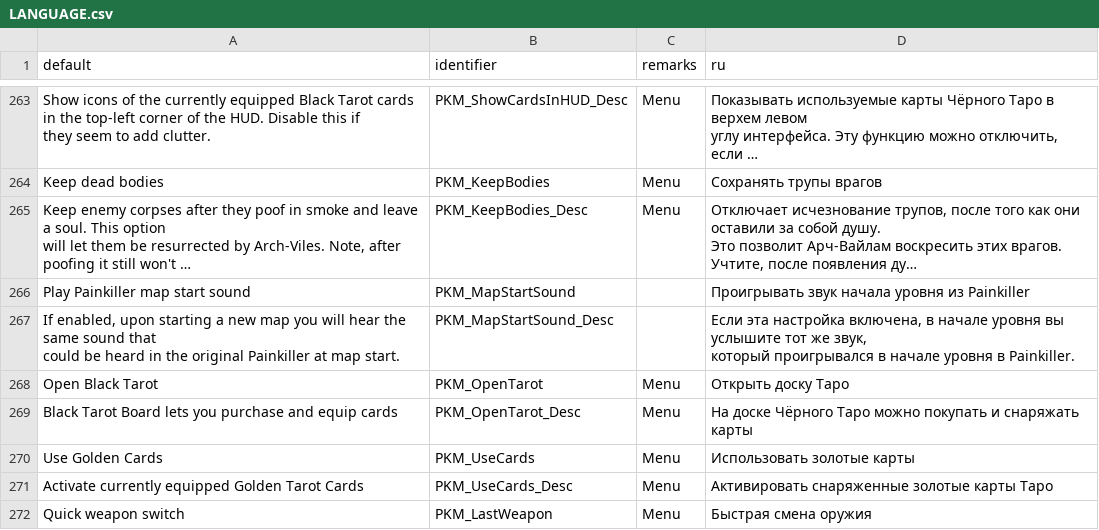
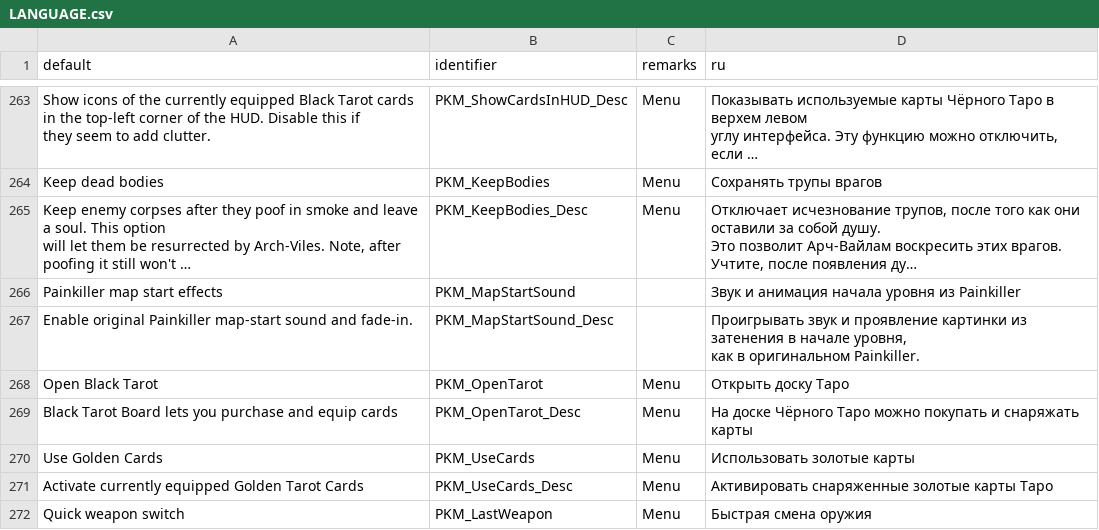
Before and after one commit to jekyllgrim/Painslayer, a CSV file: LANGUAGE.csv, drawn as a sheet; only a part is shown, gaps mark what is left out; long unchanged cells end in …; ↵ is a line break in a cell; the diff names each change by its address in the sheet, - before the commit and + after, or states it on an @@ line.

Commit message:
Added fade-in effect to map start effect
The pk_startsound CVAR now also sets A_SetBlend to make a fade-from-black effect aside from playing the sound. Also, removed CHANF_UI from the map start sound, so it now will be stopped by opening the Black Tarot board. Amended description in LANGUAGE accordingly.

```diff
--- a/LANGUAGE.csv
+++ b/LANGUAGE.csv
-A266 (default): Play Painkiller map start sound
+A266 (default): Painkiller map start effects
-D266 (ru): Проигрывать звук начала уровня из Painkiller
+D266 (ru): Звук и анимация начала уровня из Painkiller
-A267 (default): If enabled, upon starting a new map you will hear the same sound that ↵ could be heard in the original Painkiller at map start.
+A267 (default): Enable original Painkiller map-start sound and fade-in.
-D267 (ru): Если эта настройка включена, в начале уровня вы услышите тот же звук, ↵ который проигрывался в начале уровня в Painkiller.
+D267 (ru): Проигрывать звук и проявление картинки из затенения в начале уровня, ↵ как в оригинальном Painkiller.
```
Also changed, not shown: 1 other file.
